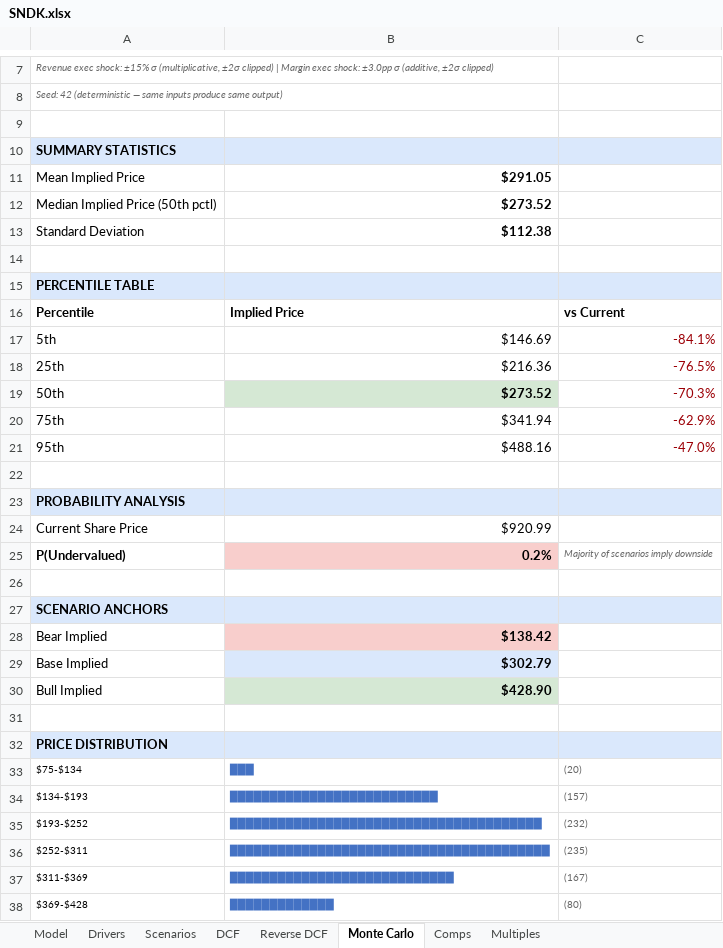
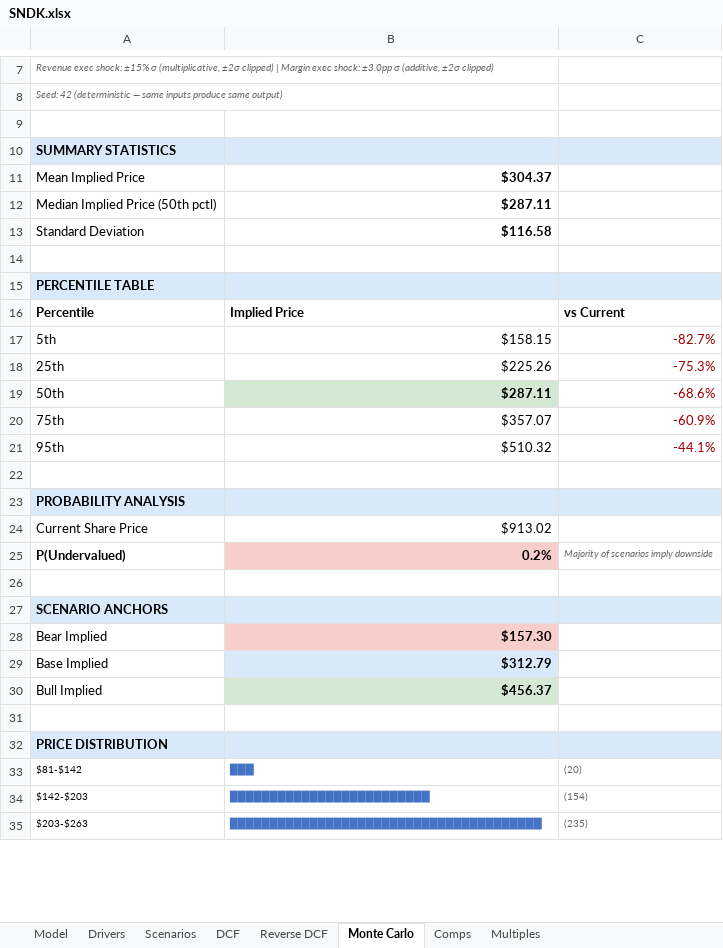
Before and after one commit to dvale212/models, an Excel workbook: SNDK.xlsx, sheet Monte Carlo, drawn as a sheet; only a part is shown, gaps mark what is left out; values as stored, in another font and other column widths than the file's, no borders; removed rows and columns are numbered as before the commit, all else as after; the diff covers the shown part only; the diff names each change by its address in the sheet, - before the commit and + after, or states it on an @@ line.

```diff
--- a/SNDK.xlsx (sheet Monte Carlo)
+++ b/SNDK.xlsx (sheet Monte Carlo)
-B11: $291.05
+B11: $304.37
-B12: $273.52
+B12: $287.11
-B13: $112.38
+B13: $116.58
-B17: $146.69
+B17: $158.15
-C17: -84.1%
+C17: -82.7%
-B18: $216.36
+B18: $225.26
-C18: -76.5%
+C18: -75.3%
-B19: $273.52
+B19: $287.11
-C19: -70.3%
+C19: -68.6%
-B20: $341.94
+B20: $357.07
-C20: -62.9%
+C20: -60.9%
-B21: $488.16
+B21: $510.32
-C21: -47.0%
+C21: -44.1%
-B24: $920.99
+B24: $913.02
-B28: $138.42
+B28: $157.30
-B29: $302.79
+B29: $312.79
-B30: $428.90
+B30: $456.37
-A33: $75-$134
+A33: $81-$142
-row 34: $134-$193 | ██████████████████████████ | (157)
-row 35: $193-$252 | ███████████████████████████████████████ | (232)
+row 34: $142-$203 | █████████████████████████ | (154)
-A35: $252-$311
+A35: $203-$263
-B35: ████████████████████████████████████████
+B35: ███████████████████████████████████████
-row 37: $311-$369 | ████████████████████████████ | (167)
-row 38: $369-$428 | █████████████ | (80)
```
Also changed, not shown: 8 added rows, 5 removed rows and 9 edited cells elsewhere in this sheet, sheet DCF, sheet Reverse DCF, sheet Model, sheet Drivers, sheet Comps, sheet Multiples, 1 more sheet, formulas that keep their value.
